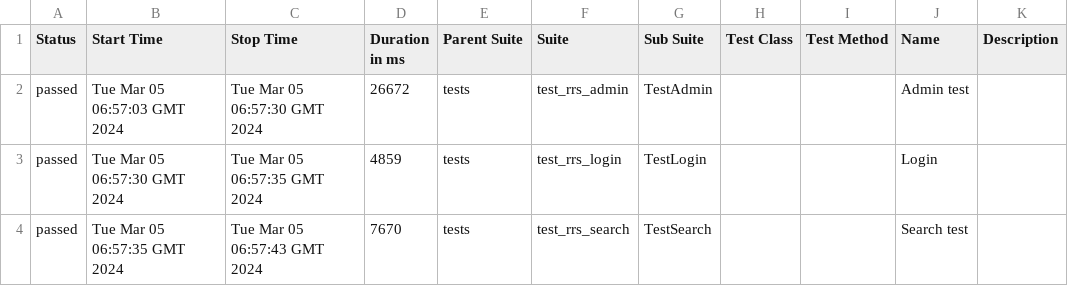
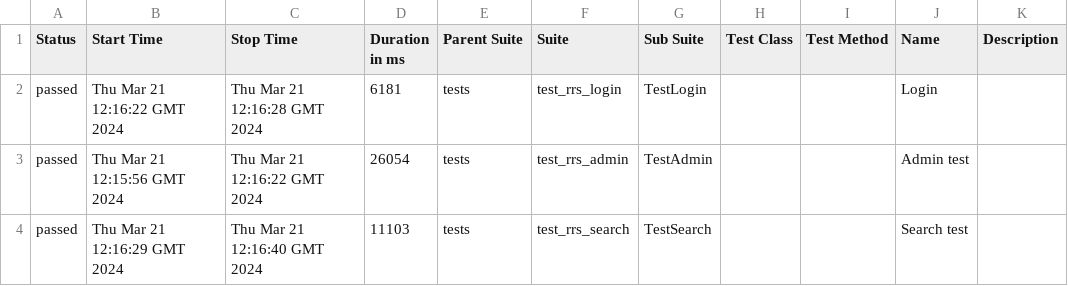
Before and after one commit to Nikita0806/RRS_test, a CSV file: data/suites.csv, drawn as a sheet.

Commit message:
Deploying to gh-pages from @ Nikita0806/RRS_test@4f136b848cfa61967cc783f237e1a57360a198e7 🚀

```diff
--- a/data/suites.csv
+++ b/data/suites.csv
@@ -1,4 +1,4 @@
 "Status","Start Time","Stop Time","Duration in ms","Parent Suite","Suite","Sub Suite","Test Class","Test Method","Name","Description"
-"passed","Tue Mar 05 06:57:03 GMT 2024","Tue Mar 05 06:57:30 GMT 2024","26672","tests","test_rrs_admin","TestAdmin","","","Admin test",""
-"passed","Tue Mar 05 06:57:30 GMT 2024","Tue Mar 05 06:57:35 GMT 2024","4859","tests","test_rrs_login","TestLogin","","","Login",""
-"passed","Tue Mar 05 06:57:35 GMT 2024","Tue Mar 05 06:57:43 GMT 2024","7670","tests","test_rrs_search","TestSearch","","","Search test",""
+"passed","Thu Mar 21 12:16:22 GMT 2024","Thu Mar 21 12:16:28 GMT 2024","6181","tests","test_rrs_login","TestLogin","","","Login",""
+"passed","Thu Mar 21 12:15:56 GMT 2024","Thu Mar 21 12:16:22 GMT 2024","26054","tests","test_rrs_admin","TestAdmin","","","Admin test",""
+"passed","Thu Mar 21 12:16:29 GMT 2024","Thu Mar 21 12:16:40 GMT 2024","11103","tests","test_rrs_search","TestSearch","","","Search test",""
```
Also changed, not shown: 28 other files.
